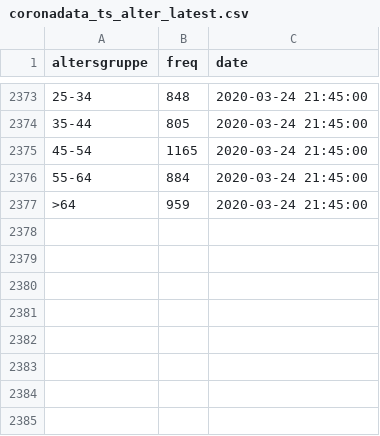
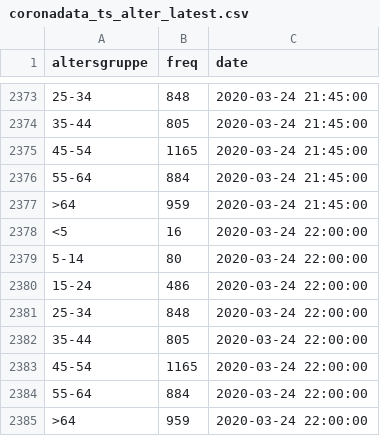
Before and after one commit to statistikat/coronaDAT, a CSV file: coronadata_ts_alter_latest.csv, drawn as a sheet; only a part is shown, gaps mark what is left out; the diff names each change by its address in the sheet, - before the commit and + after, or states it on an @@ line.

```diff
--- a/coronadata_ts_alter_latest.csv
+++ b/coronadata_ts_alter_latest.csv
+row 2378: <5 | 16 | 2020-03-24 22:00:00
+row 2379: 5-14 | 80 | 2020-03-24 22:00:00
+row 2380: 15-24 | 486 | 2020-03-24 22:00:00
+row 2381: 25-34 | 848 | 2020-03-24 22:00:00
+row 2382: 35-44 | 805 | 2020-03-24 22:00:00
+row 2383: 45-54 | 1165 | 2020-03-24 22:00:00
+row 2384: 55-64 | 884 | 2020-03-24 22:00:00
+row 2385: >64 | 959 | 2020-03-24 22:00:00
```
Also changed, not shown: coronadata_ts_allgemein_latest.csv, coronadata_ts_bundesland_latest.csv, 17 other files.
